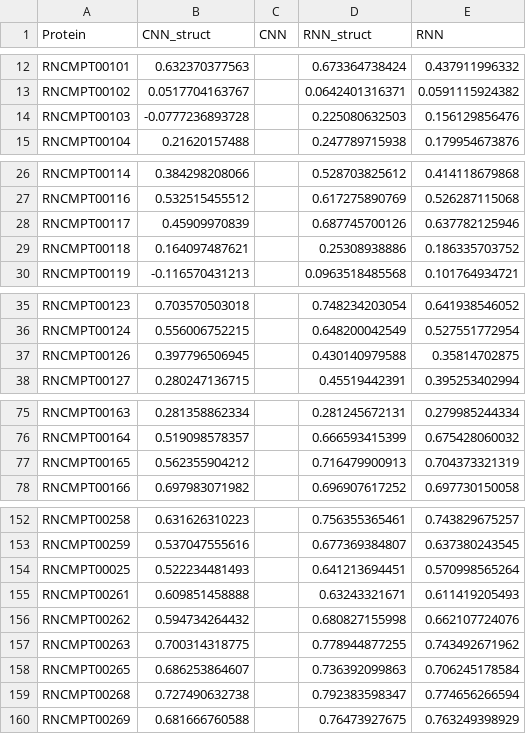
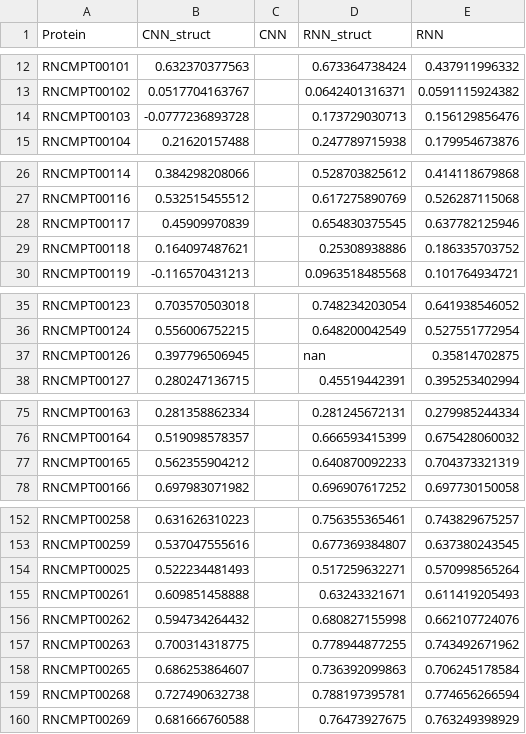
Before and after one commit to shreshthgandhi/cDeepbind, a TSV file: results_final/summary.tsv, drawn as a sheet; only a part is shown, gaps mark what is left out; the diff covers the shown part only.

```diff
--- a/results_final/summary.tsv
+++ b/results_final/summary.tsv
@@ -13,3 +13,3 @@ RNCMPT00101	0.632370377563		0.673364738424	0.437911996332
 RNCMPT00102	0.0517704163767		0.0642401316371	0.0591115924382
-RNCMPT00103	-0.0777236893728		0.225080632503	0.156129856476
+RNCMPT00103	-0.0777236893728		0.173729030713	0.156129856476
 RNCMPT00104	0.21620157488		0.247789715938	0.179954673876
@@ -27,3 +27,3 @@ RNCMPT00114	0.384298208066		0.528703825612	0.414118679868
 RNCMPT00116	0.532515455512		0.617275890769	0.526287115068
-RNCMPT00117	0.45909970839		0.687745700126	0.637782125946
+RNCMPT00117	0.45909970839		0.654830375545	0.637782125946
 RNCMPT00118	0.164097487621		0.25308938886	0.186335703752
@@ -36,3 +36,3 @@ RNCMPT00123	0.703570503018		0.748234203054	0.641938546052
 RNCMPT00124	0.556006752215		0.648200042549	0.527551772954
-RNCMPT00126	0.397796506945		0.430140979588	0.35814702875
+RNCMPT00126	0.397796506945		nan	0.35814702875
 RNCMPT00127	0.280247136715		0.45519442391	0.395253402994
@@ -76,3 +76,3 @@ RNCMPT00163	0.281358862334		0.281245672131	0.279985244334
 RNCMPT00164	0.519098578357		0.666593415399	0.675428060032
-RNCMPT00165	0.562355904212		0.716479900913	0.704373321319
+RNCMPT00165	0.562355904212		0.640870092233	0.704373321319
 RNCMPT00166	0.697983071982		0.696907617252	0.697730150058
@@ -153,3 +153,3 @@ RNCMPT00258	0.631626310223		0.756355365461	0.743829675257
 RNCMPT00259	0.537047555616		0.677369384807	0.637380243545
-RNCMPT00025	0.522234481493		0.641213694451	0.570998565264
+RNCMPT00025	0.522234481493		0.517259632271	0.570998565264
 RNCMPT00261	0.609851458888		0.63243321671	0.611419205493
@@ -158,3 +158,3 @@ RNCMPT00263	0.700314318775		0.778944877255	0.743492671962
 RNCMPT00265	0.686253864607		0.736392099863	0.706245178584
-RNCMPT00268	0.727490632738		0.792383598347	0.774656266594
+RNCMPT00268	0.727490632738		0.788197395781	0.774656266594
 RNCMPT00269	0.681666760588		0.76473927675	0.763249398929
```
Also changed, not shown: 3 edited cells elsewhere in this file, 3 other files.
